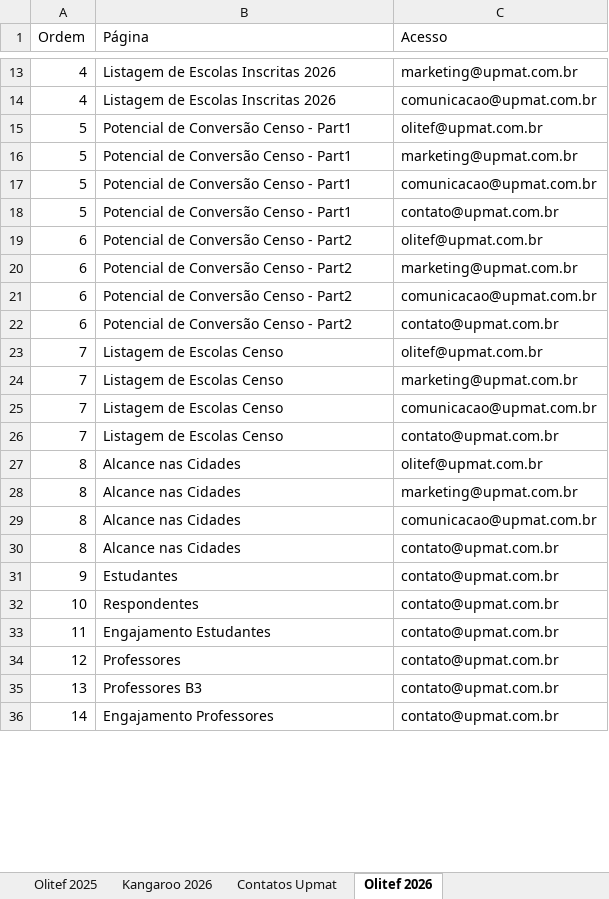
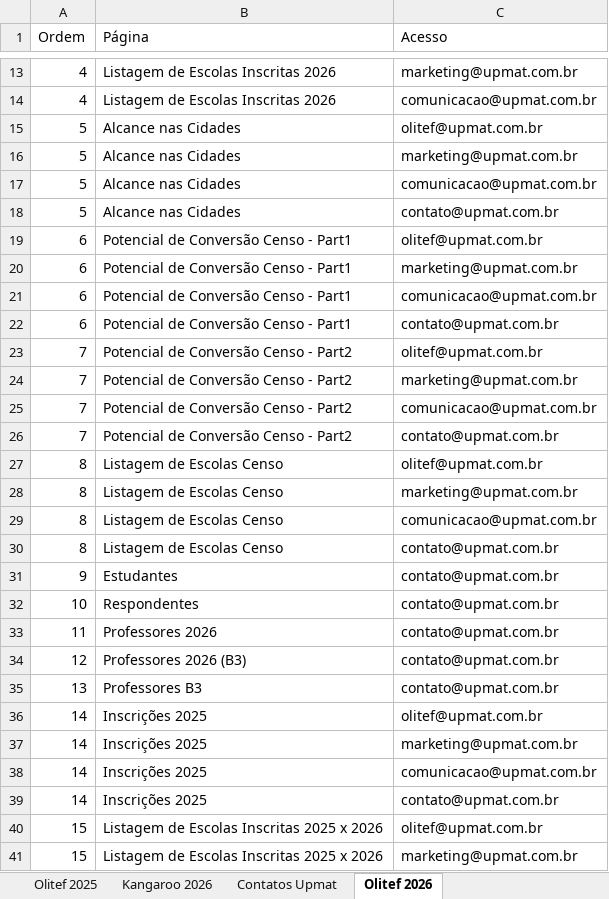
Before and after one commit to dansilverr/Dash-Upmat, an Excel workbook: Bases/Navegacao_Menu.xlsx, sheet Olitef 2026, drawn as a sheet; only a part is shown, gaps mark what is left out; values as stored, in another font and other column widths than the file's, no borders; addresses are those after the commit; the diff covers the shown part only; the diff names each change by its address in the sheet, - before the commit and + after, or states it on an @@ line.

```diff
--- a/Bases/Navegacao_Menu.xlsx (sheet Olitef 2026)
+++ b/Bases/Navegacao_Menu.xlsx (sheet Olitef 2026)
-B15:B18 (Página): Potencial de Conversão Censo - Part1
+B15:B18 (Página): Alcance nas Cidades
-B19:B22 (Página): Potencial de Conversão Censo - Part2
+B19:B22 (Página): Potencial de Conversão Censo - Part1
-B23:B26 (Página): Listagem de Escolas Censo
+B23:B26 (Página): Potencial de Conversão Censo - Part2
-B27:B30 (Página): Alcance nas Cidades
+B27:B30 (Página): Listagem de Escolas Censo
-B33 (Página): Engajamento Estudantes
+B33 (Página): Professores 2026
-B34 (Página): Professores
+B34 (Página): Professores 2026 (B3)
+row 36: 14 | Inscrições 2025 | olitef@upmat.com.br
+row 37: 14 | Inscrições 2025 | marketing@upmat.com.br
+row 38: 14 | Inscrições 2025 | comunicacao@upmat.com.br
-B39 (Página): Engajamento Professores
+B39 (Página): Inscrições 2025
+row 40: 15 | Listagem de Escolas Inscritas 2025 x 2026 | olitef@upmat.com.br
+row 41: 15 | Listagem de Escolas Inscritas 2025 x 2026 | marketing@upmat.com.br
```
Also changed, not shown: 4 added rows and 5 edited cells elsewhere in this sheet, Bases/Escolas_Olitef_2024.xlsx, 6 other files.
